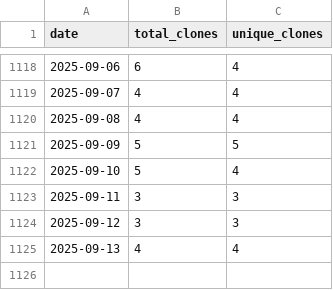
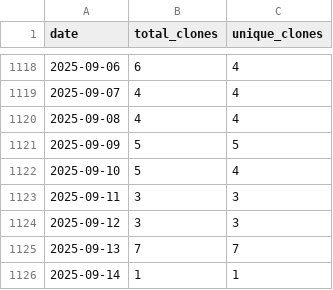
Before and after one commit to wumphlett/COMP-5710, a CSV file: .traffic/clones.csv, drawn as a sheet; only a part is shown, gaps mark what is left out.

Commit message:
Updating repository traffic

```diff
--- a/.traffic/clones.csv
+++ b/.traffic/clones.csv
@@ -1124,2 +1124,3 @@ date,total_clones,unique_clones
 2025-09-12,3,3
-2025-09-13,4,4
+2025-09-13,7,7
+2025-09-14,1,1
```
Also changed, not shown: .traffic/views.csv, 3 other files.
